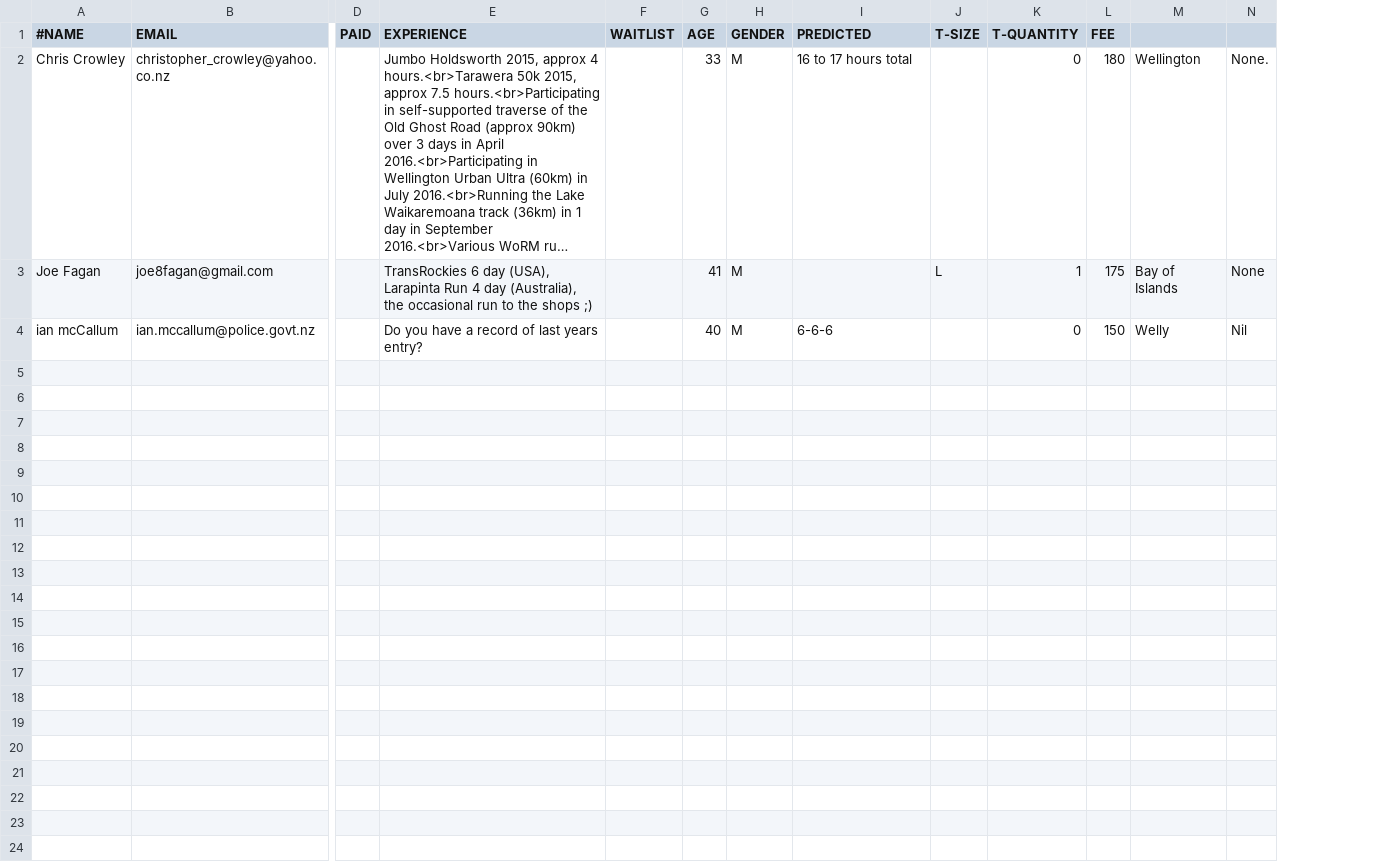
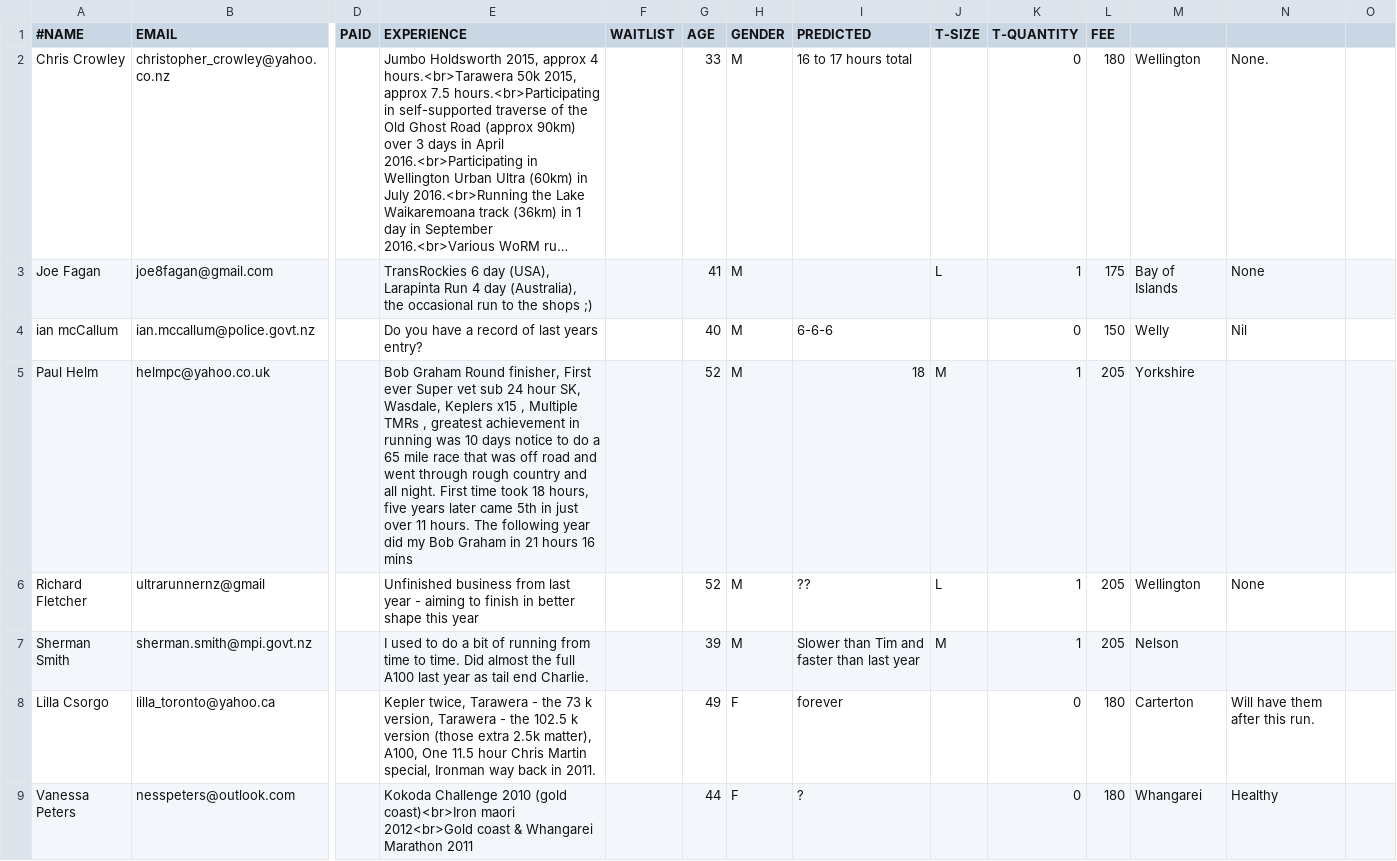
Before and after one commit to robincj/undulator_website, a CSV file: information/entries/entries_a100_2016.csv, drawn as a sheet; only a part is shown, gaps mark what is left out; long unchanged cells end in …; addresses are those after the commit; rows hold the shown columns only; the diff covers the shown part only; the diff names each change by its address in the sheet, - before the commit and + after, or states it on an @@ line.

Commit message:
New entries

```diff
--- a/information/entries/entries_a100_2016.csv
+++ b/information/entries/entries_a100_2016.csv
+column N, rows 2-4: None. | None | Nil
-O2: None.
+O2: (empty)
-O3: None
+O3: (empty)
-O4: Nil
+O4: (empty)
+row 5: Paul Helm | helmpc@yahoo.co.uk |  | Bob Graham Round finisher, First ever Super vet sub 24 hour SK, Wasdale, Keplers x15 , Multiple TMRs , greatest achievement in running was 10 days notice to do a 65 mile race that was off road and went through rough country and all night. First time took 18 hours, five years later came 5th in just over 11 hours. The following year did my Bob Graham in 21 hours 16 mins |  | 52 | M | 18 | M | 1 | 205 | Yorkshire
+row 6: Richard Fletcher | ultrarunnernz@gmail |  | Unfinished business from last year - aiming to finish in better shape this year |  | 52 | M | ?? | L | 1 | 205 | Wellington | None
+row 7: Sherman Smith | sherman.smith@mpi.govt.nz |  | I used to do a bit of running from time to time. Did almost the full A100 last year as tail end Charlie. |  | 39 | M | Slower than Tim and faster than last year | M | 1 | 205 | Nelson
+row 8: Lilla Csorgo | lilla_toronto@yahoo.ca |  | Kepler twice, Tarawera - the 73 k version, Tarawera - the 102.5 k version (those extra 2.5k matter), A100, One 11.5 hour Chris Martin special, Ironman way back in 2011. |  | 49 | F | forever |  | 0 | 180 | Carterton | Will have them after this run.
+row 9: Vanessa Peters | nesspeters@outlook.com |  | Kokoda Challenge 2010 (gold coast)<br>Iron maori 2012<br>Gold coast & Whangarei Marathon 2011 |  | 44 | F | ? |  | 0 | 180 | Whangarei | Healthy
```
Also changed, not shown: 7 added rows elsewhere in this file, information/entries/entries_au_2016.csv, 27 other files.
